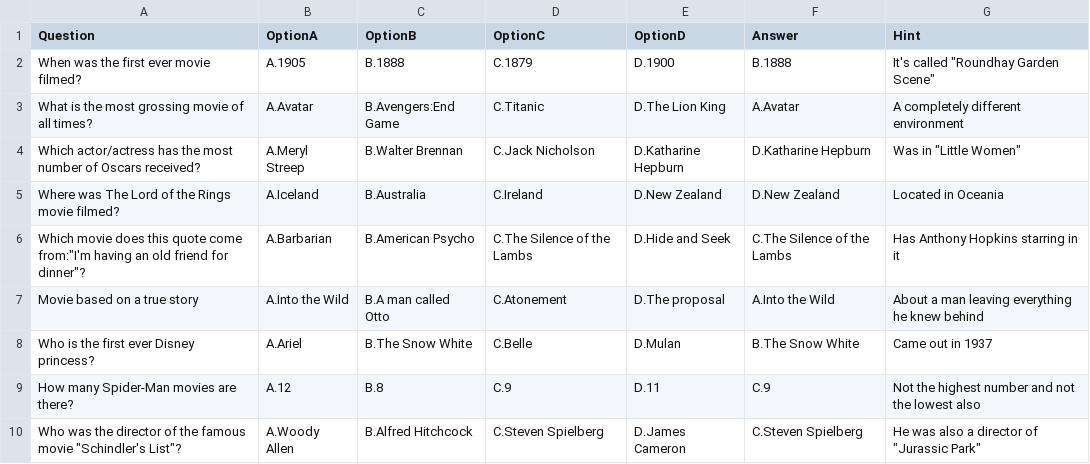
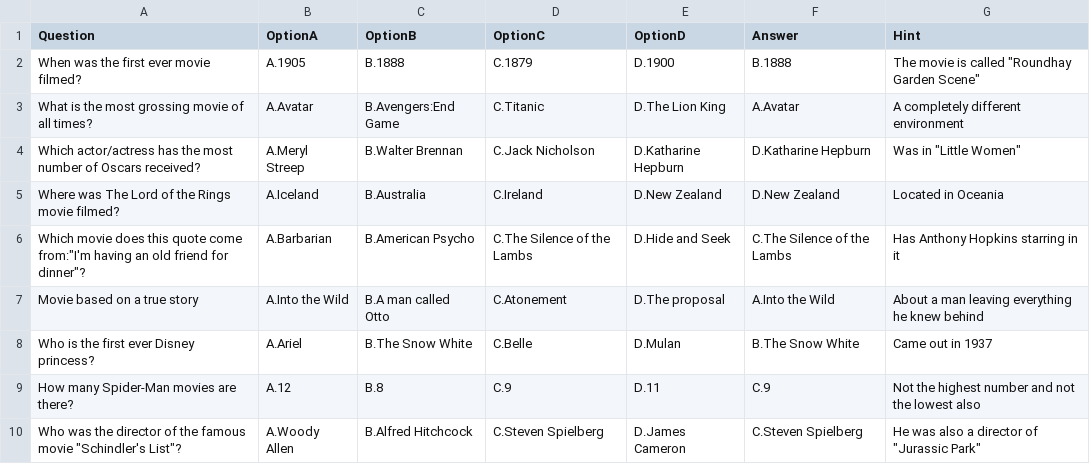
Before and after one commit to Mira-cs/terminal_application, a CSV file: movie_questions.csv, drawn as a sheet.

Commit message:
made some adjustments to the code, added hints

```diff
--- a/movie_questions.csv
+++ b/movie_questions.csv
@@ -1,3 +1,3 @@
 Question,OptionA,OptionB,OptionC,OptionD,Answer,Hint
-When was the first ever movie filmed?,A.1905,B.1888,C.1879,D.1900,B.1888,"It's called ""Roundhay Garden Scene"""
+When was the first ever movie filmed?,A.1905,B.1888,C.1879,D.1900,B.1888,"The movie is called ""Roundhay Garden Scene"""
 What is the most grossing movie of all times?,A.Avatar,B.Avengers:End Game,C.Titanic,D.The Lion King,A.Avatar,A completely different environment
```
Also changed, not shown: 1 other file.
